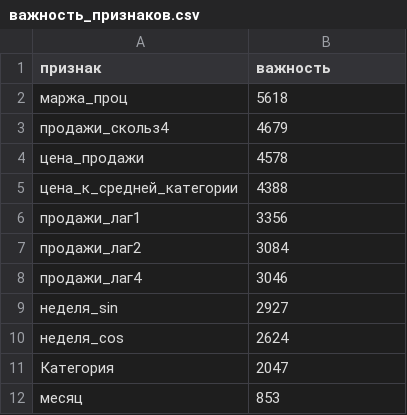
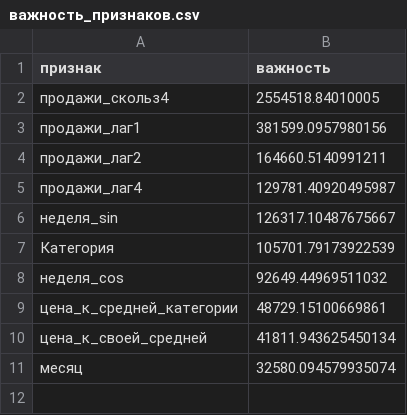
Before and after one commit to maksimkuksin/dynamic-pricing-thesis, a CSV file: reports/важность_признаков.csv, drawn as a sheet.

Commit message:
Исправление модели по рецензии: Tweedie, монотонность по цене, сравнение бустингов, плацебо, следующая неделя, тесты
- цель без log1p, objective=tweedie (смещение уровня −5,2% вместо −23,5%)
- убраны признаки уровня цены и маржи; добавлена цена к своей скользящей средней
- monotone_constraints=-1 на ценовые признаки
- сравнение с XGBoost, CatBoost, пуассоновской GLM с замерами времени
- новый модуль recommend_next_week.py (рекомендации на 02.11.2026)
- 8 pytest-тестов конвейера
- пересчитаны все отчёты; плацебо-эффект 53-55% честно отражён в интерпретации

```diff
--- a/reports/важность_признаков.csv
+++ b/reports/важность_признаков.csv
@@ -1,12 +1,11 @@
 признак,важность
-маржа_проц,5618
-продажи_скольз4,4679
-цена_продажи,4578
-цена_к_средней_категории,4388
-продажи_лаг1,3356
-продажи_лаг2,3084
-продажи_лаг4,3046
-неделя_sin,2927
-неделя_cos,2624
-Категория,2047
-месяц,853
+продажи_скольз4,2554518.84010005
+продажи_лаг1,381599.0957980156
+продажи_лаг2,164660.5140991211
+продажи_лаг4,129781.40920495987
+неделя_sin,126317.10487675667
+Категория,105701.79173922539
+неделя_cos,92649.44969511032
+цена_к_средней_категории,48729.15100669861
+цена_к_своей_средней,41811.943625450134
+месяц,32580.094579935074
```
Also changed, not shown: 20 other files.
